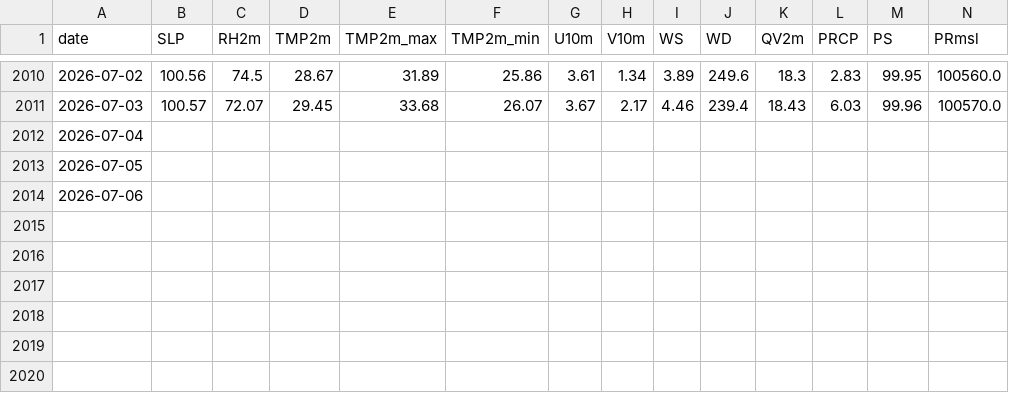
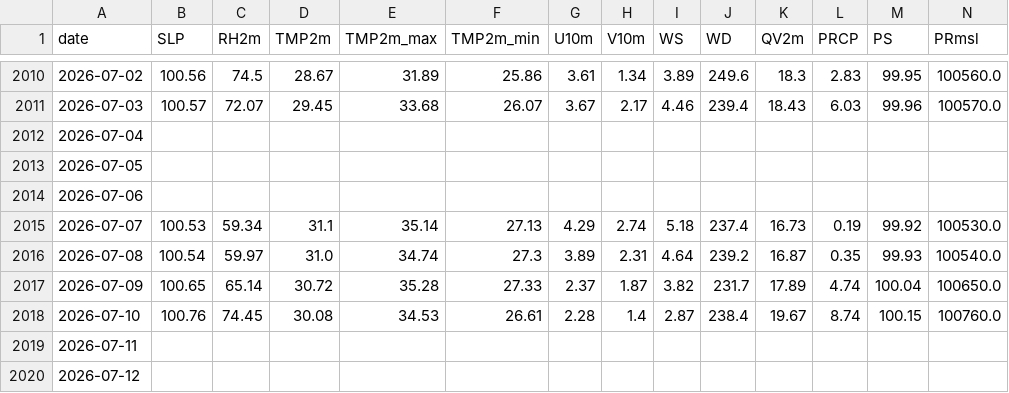
Before and after one commit to souravk03/HQNN-live-multicity, a CSV file: hqnn live pk/data/chennai/nasa_cache.csv, drawn as a sheet; only a part is shown, gaps mark what is left out; rows hold the shown columns only; the diff names each change by its address in the sheet, - before the commit and + after, or states it on an @@ line.

Commit message:
Daily HQNN live cycle — 2026-07-13T23:45:28

```diff
--- a/hqnn live pk/data/chennai/nasa_cache.csv
+++ b/hqnn live pk/data/chennai/nasa_cache.csv
+row 2015: 2026-07-07 | 100.53 | 59.34 | 31.1 | 35.14 | 27.13 | 4.29 | 2.74 | 5.18 | 237.4 | 16.73 | 0.19 | 99.92 | 100530.0
+row 2016: 2026-07-08 | 100.54 | 59.97 | 31.0 | 34.74 | 27.3 | 3.89 | 2.31 | 4.64 | 239.2 | 16.87 | 0.35 | 99.93 | 100540.0
+row 2017: 2026-07-09 | 100.65 | 65.14 | 30.72 | 35.28 | 27.33 | 2.37 | 1.87 | 3.82 | 231.7 | 17.89 | 4.74 | 100.04 | 100650.0
+row 2018: 2026-07-10 | 100.76 | 74.45 | 30.08 | 34.53 | 26.61 | 2.28 | 1.4 | 2.87 | 238.4 | 19.67 | 8.74 | 100.15 | 100760.0
+row 2019: 2026-07-11
+row 2020: 2026-07-12
```
Also changed, not shown: hqnn live pk/data/chennai/openmeteo_cache.csv, hqnn live pk/data/delhi/nasa_cache.csv, 52 other files.
